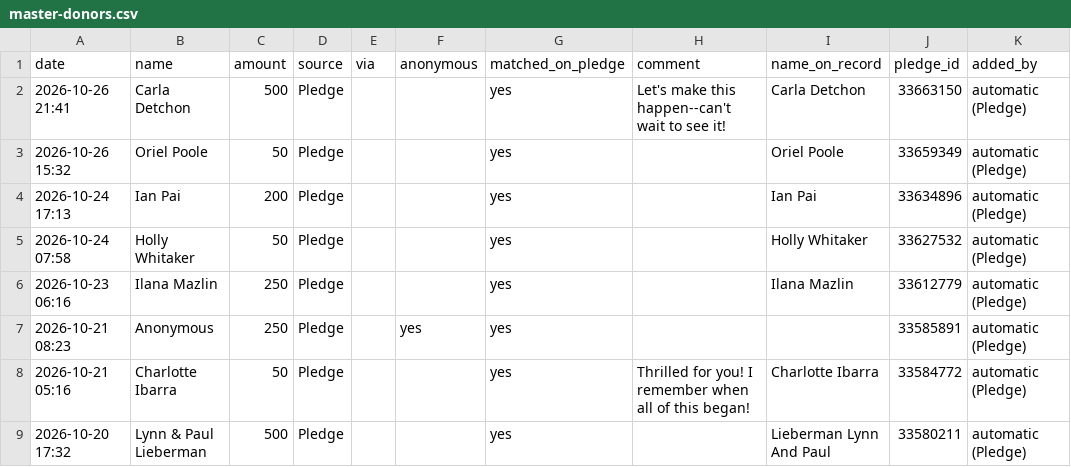
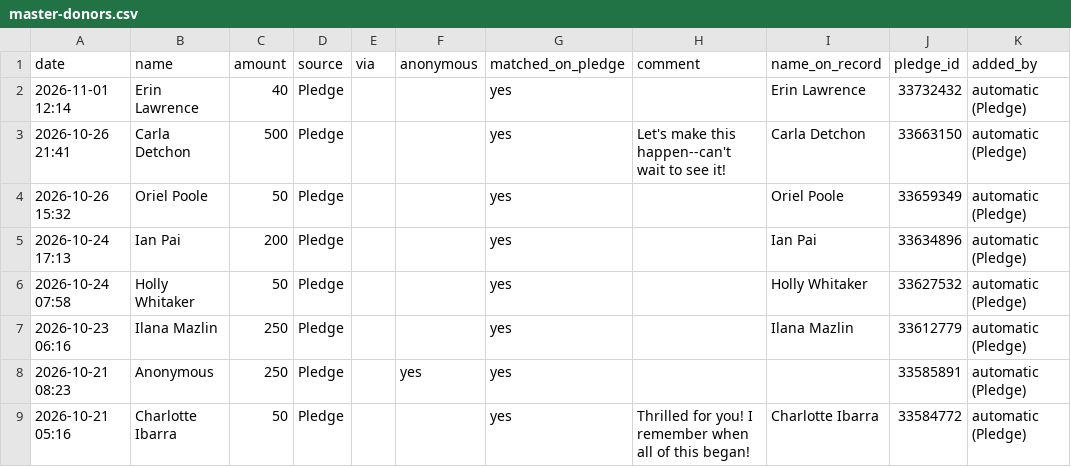
Before and after one commit to nirvanmullick/whatatrip-donor-wall, a CSV file: master-donors.csv, drawn as a sheet; only a part is shown; the shorter side is filled out with more unchanged rows; the diff names each change by its address in the sheet, - before the commit and + after, or states it on an @@ line.

```diff
--- a/master-donors.csv
+++ b/master-donors.csv
+row 2: 2026-11-01 12:14 | Erin Lawrence | 40 | Pledge |  |  | yes |  | Erin Lawrence | 33732432 | automatic (Pledge)
```
Also changed, not shown: 6 other files.
